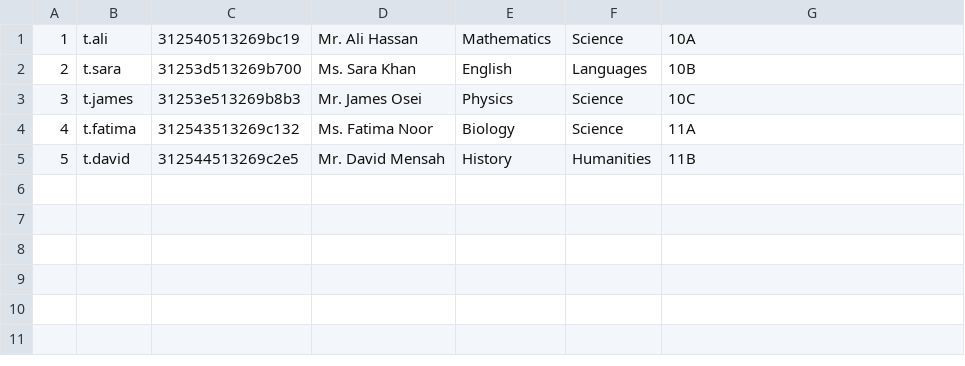
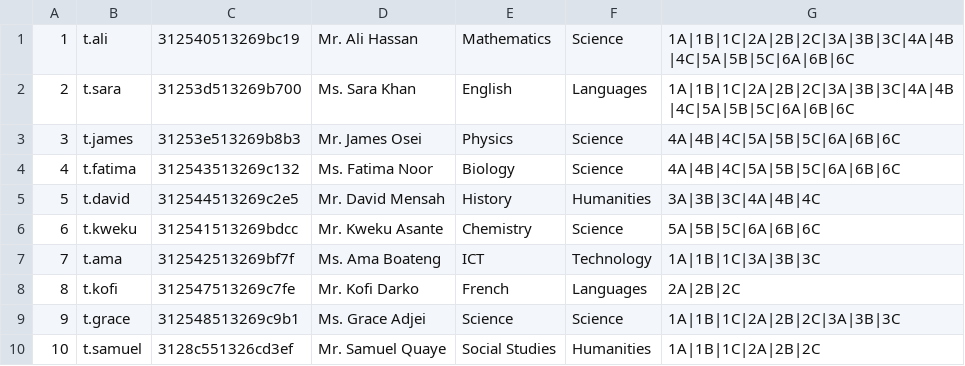
Before and after one commit to 10-keylaw-01/Student-Management-System, a CSV file: data/teachers.csv, drawn as a sheet.

Commit message:
feat: add PyQt5 frontend, seed full dataset, and fix authentication
Frontend (PyQt5):
- Add complete GUI frontend with role-based dashboards (Admin, Teacher, Student, Parent)
- Rewrite login to authenticate directly from CSV using FNV-1a hash — eliminates all subprocess timing issues
- Student dashboard now filters all data (attendance, grades, fees, timetable, assignments, notifications) by logged-in student ID and class
- Admin dashboard connects all buttons (Add/Edit/Remove students and teachers) with working handlers
- Fix all CSV reading to use positional indexing (no header rows in CSV files)
- Fix relative imports → absolute imports for script-mode execution
- Fix UnicodeDecodeError by setting subprocess encoding to utf-8 with replace
- Add .gitignore excluding binaries, pycache, lockout file, and sensitive user CSVs

Backend (C++):
- When admin adds a student, automatically send welcome notification with fee structure, roll number, class, and login instructions
- Auto-generate fee invoice on student creation
- Rebuild sms.exe with all fixes

Data:
- Seed 241 students across 18 classes (1A–6C) with Ghanaian names
- Seed 10 teachers covering Mathematics, English, Physics, Biology, History, Chemistry, ICT, French, Science, Social Studies
- Seed fee structure (GHS 800–1800 per grade level), 241 fee invoices, 14,460 attendance records, 2,410 grade records
- Seed 450 timetable slots, 90 courses, 90 assignments, 90 exams, 1,205 exam results
- Seed 241 welcome notifications, 20 academic calendar events, 15 library books, 90 materials
- Add seed.py script for reproducible data generation

```diff
--- a/data/teachers.csv
+++ b/data/teachers.csv
@@ -1,5 +1,10 @@
-1,t.ali,312540513269bc19,Mr. Ali Hassan,Mathematics,Science,10A
-2,t.sara,31253d513269b700,Ms. Sara Khan,English,Languages,10B
-3,t.james,31253e513269b8b3,Mr. James Osei,Physics,Science,10C
-4,t.fatima,312543513269c132,Ms. Fatima Noor,Biology,Science,11A
-5,t.david,312544513269c2e5,Mr. David Mensah,History,Humanities,11B
+1,t.ali,312540513269bc19,Mr. Ali Hassan,Mathematics,Science,1A|1B|1C|2A|2B|2C|3A|3B|3C|4A|4B|4C|5A|5B|5C|6A|6B|6C
+2,t.sara,31253d513269b700,Ms. Sara Khan,English,Languages,1A|1B|1C|2A|2B|2C|3A|3B|3C|4A|4B|4C|5A|5B|5C|6A|6B|6C
+3,t.james,31253e513269b8b3,Mr. James Osei,Physics,Science,4A|4B|4C|5A|5B|5C|6A|6B|6C
+4,t.fatima,312543513269c132,Ms. Fatima Noor,Biology,Science,4A|4B|4C|5A|5B|5C|6A|6B|6C
+5,t.david,312544513269c2e5,Mr. David Mensah,History,Humanities,3A|3B|3C|4A|4B|4C
+6,t.kweku,312541513269bdcc,Mr. Kweku Asante,Chemistry,Science,5A|5B|5C|6A|6B|6C
+7,t.ama,312542513269bf7f,Ms. Ama Boateng,ICT,Technology,1A|1B|1C|3A|3B|3C
+8,t.kofi,312547513269c7fe,Mr. Kofi Darko,French,Languages,2A|2B|2C
+9,t.grace,312548513269c9b1,Ms. Grace Adjei,Science,Science,1A|1B|1C|2A|2B|2C|3A|3B|3C
+10,t.samuel,3128c551326cd3ef,Mr. Samuel Quaye,Social Studies,Humanities,1A|1B|1C|2A|2B|2C
```
Also changed, not shown: data/assignments.csv, data/calendar.csv, 38 other files.
